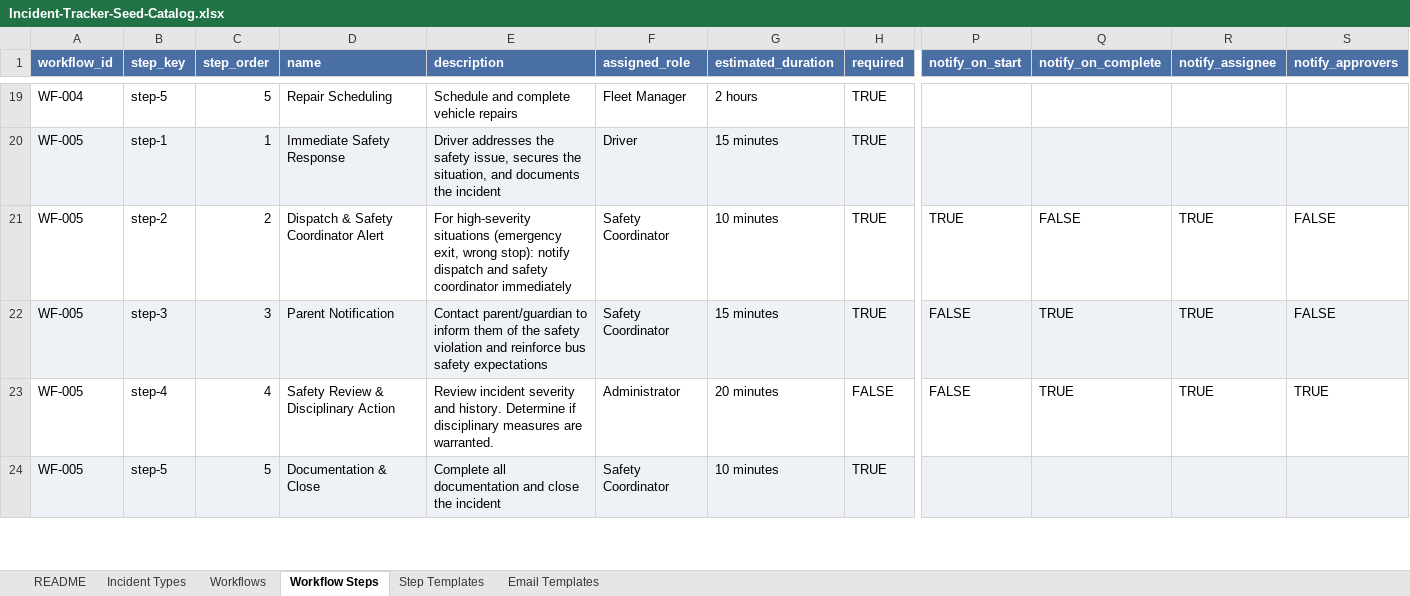
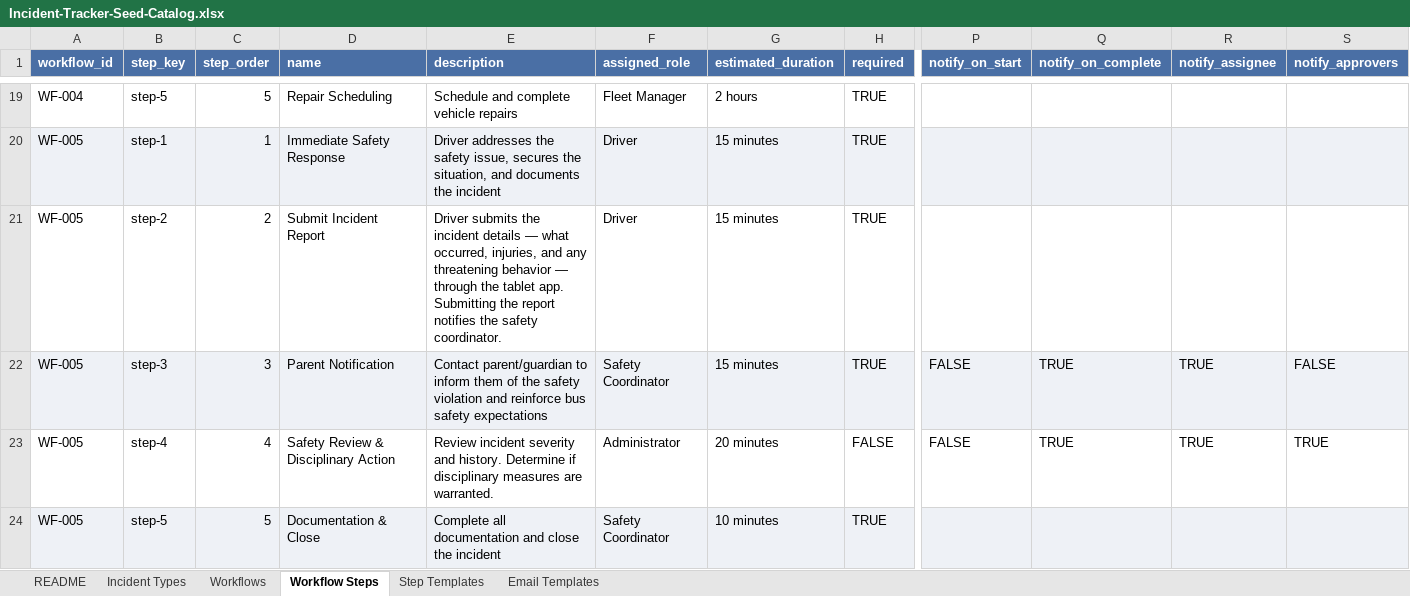
Before and after one commit to captwildguns/incident-tracker, an Excel workbook: Incident-Tracker-Seed-Catalog.xlsx, sheet Workflow Steps, drawn as a sheet; only a part is shown, gaps mark what is left out; values as stored, in another font and other column widths than the file's, no borders; the diff names each change by its address in the sheet, - before the commit and + after, or states it on an @@ line.

```diff
--- a/Incident-Tracker-Seed-Catalog.xlsx (sheet Workflow Steps)
+++ b/Incident-Tracker-Seed-Catalog.xlsx (sheet Workflow Steps)
-D21 (name): Dispatch & Safety Coordinator Alert
+D21 (name): Submit Incident Report
-E21 (description): For high-severity situations (emergency exit, wrong stop): notify dispatch and safety coordinator immediately
+E21 (description): Driver submits the incident details — what occurred, injuries, and any threatening behavior — through the tablet app. Submitting the report notifies the safety coordinator.
-F21 (assigned_role): Safety Coordinator
+F21 (assigned_role): Driver
-G21 (estimated_duration): 10 minutes
+G21 (estimated_duration): 15 minutes
-P21 (notify_on_start): TRUE
+P21 (notify_on_start): (empty)
-Q21 (notify_on_complete): FALSE
+Q21 (notify_on_complete): (empty)
-R21 (notify_assignee): TRUE
+R21 (notify_assignee): (empty)
-S21 (notify_approvers): FALSE
+S21 (notify_approvers): (empty)
```
Also changed, not shown: 2 other files.
